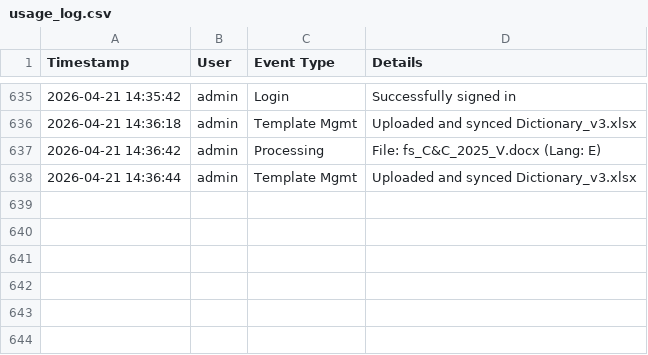
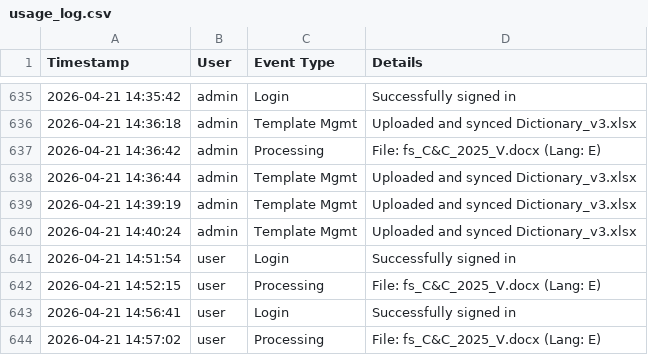
Before and after one commit to mauphuong979-bot/Translation_Tool_Github_V1, a CSV file: usage_log.csv, drawn as a sheet; only a part is shown, gaps mark what is left out; the diff names each change by its address in the sheet, - before the commit and + after, or states it on an @@ line.

```diff
--- a/usage_log.csv
+++ b/usage_log.csv
+row 639: 2026-04-21 14:39:19 | admin | Template Mgmt | Uploaded and synced Dictionary_v3.xlsx
+row 640: 2026-04-21 14:40:24 | admin | Template Mgmt | Uploaded and synced Dictionary_v3.xlsx
+row 641: 2026-04-21 14:51:54 | user | Login | Successfully signed in
+row 642: 2026-04-21 14:52:15 | user | Processing | File: fs_C&C_2025_V.docx (Lang: E)
+row 643: 2026-04-21 14:56:41 | user | Login | Successfully signed in
+row 644: 2026-04-21 14:57:02 | user | Processing | File: fs_C&C_2025_V.docx (Lang: E)
```
Also changed, not shown: 12 other files.
